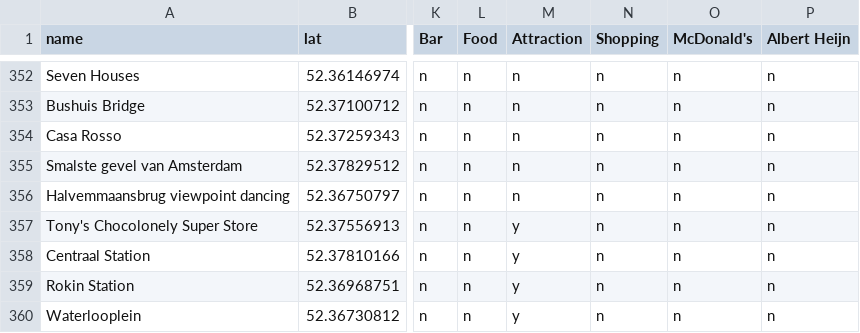
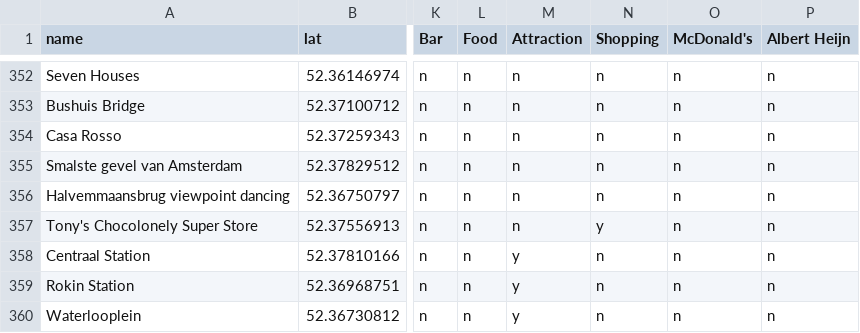
Before and after one commit to Budfinder/main, a CSV file: database/locations/amsterdamLoc.csv, drawn as a sheet; only a part is shown, gaps mark what is left out; the diff names each change by its address in the sheet, - before the commit and + after, or states it on an @@ line.

```diff
--- a/database/locations/amsterdamLoc.csv
+++ b/database/locations/amsterdamLoc.csv
-M357 (Attraction): y
+M357 (Attraction): n
-N357 (Shopping): n
+N357 (Shopping): y
```
Also changed, not shown: 21 other files.
